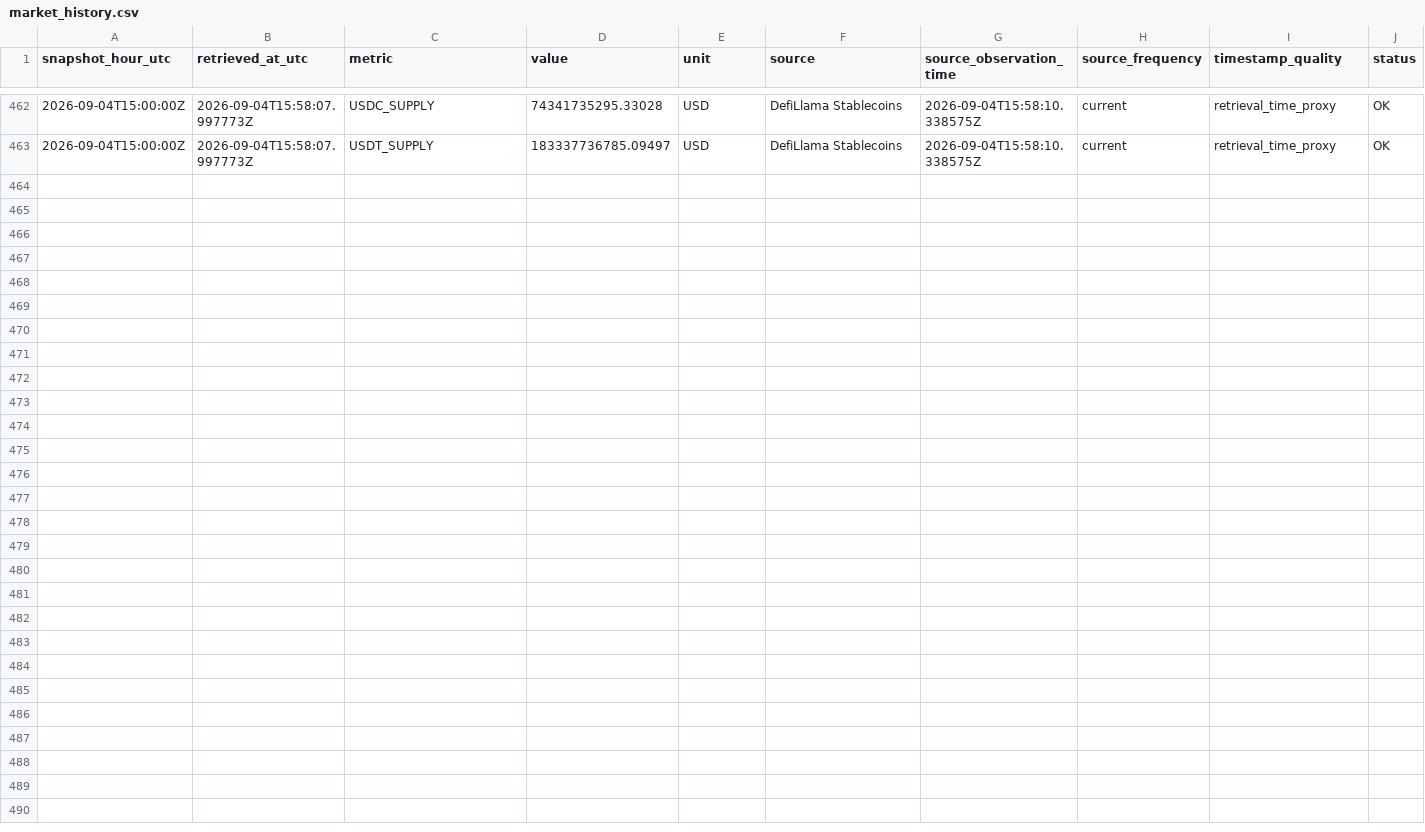
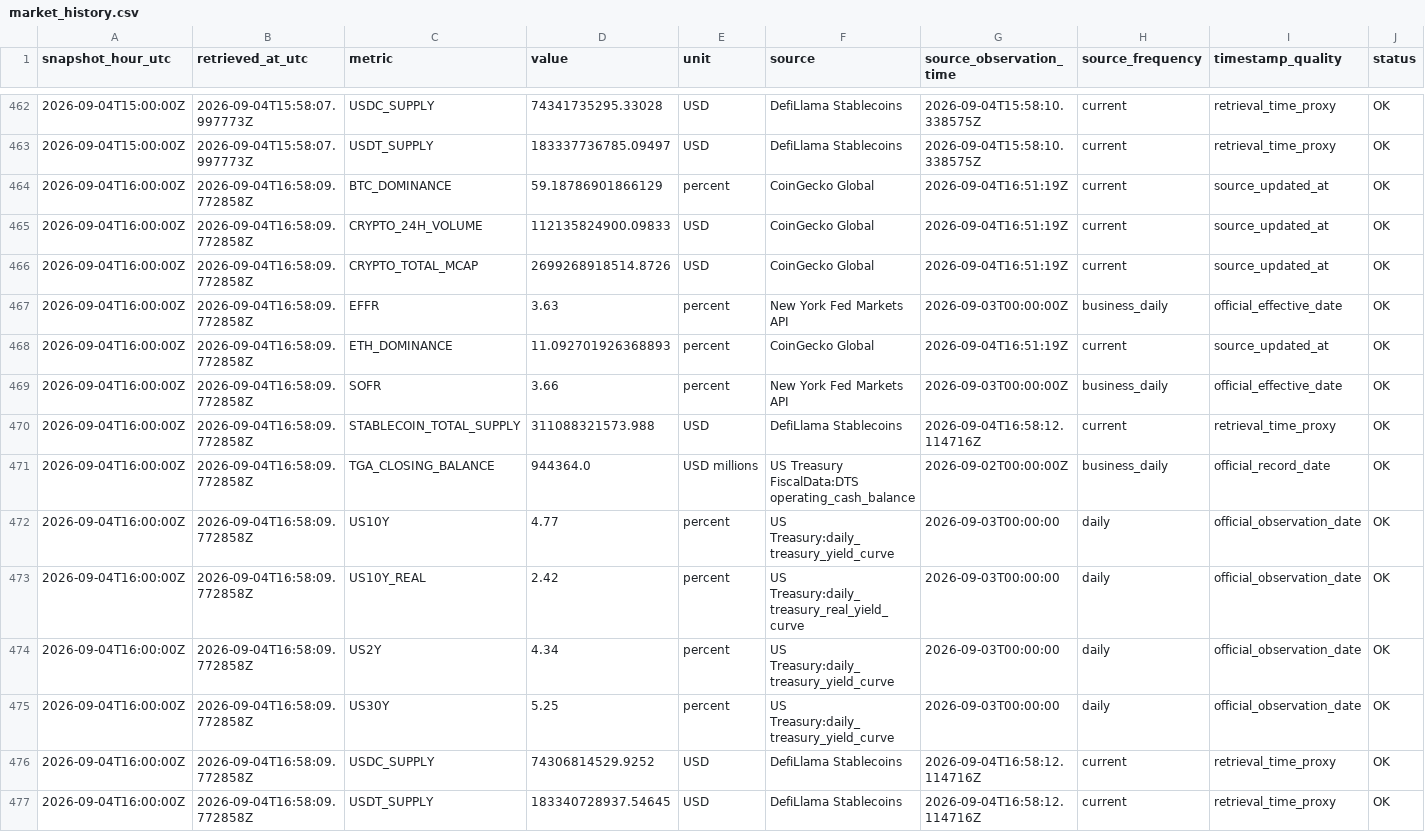
Before and after one commit to sovet12345688-debug/master-alt-cvd, a CSV file: market_vault/data/market_history.csv, drawn as a sheet; only a part is shown, gaps mark what is left out; the diff names each change by its address in the sheet, - before the commit and + after, or states it on an @@ line.

Commit message:
data: hourly MARKET data vault snapshot

```diff
--- a/market_vault/data/market_history.csv
+++ b/market_vault/data/market_history.csv
+row 464: 2026-09-04T16:00:00Z | 2026-09-04T16:58:09.772858Z | BTC_DOMINANCE | 59.18786901866129 | percent | CoinGecko Global | 2026-09-04T16:51:19Z | current | source_updated_at | OK
+row 465: 2026-09-04T16:00:00Z | 2026-09-04T16:58:09.772858Z | CRYPTO_24H_VOLUME | 112135824900.09833 | USD | CoinGecko Global | 2026-09-04T16:51:19Z | current | source_updated_at | OK
+row 466: 2026-09-04T16:00:00Z | 2026-09-04T16:58:09.772858Z | CRYPTO_TOTAL_MCAP | 2699268918514.8726 | USD | CoinGecko Global | 2026-09-04T16:51:19Z | current | source_updated_at | OK
+row 467: 2026-09-04T16:00:00Z | 2026-09-04T16:58:09.772858Z | EFFR | 3.63 | percent | New York Fed Markets API | 2026-09-03T00:00:00Z | business_daily | official_effective_date | OK
+row 468: 2026-09-04T16:00:00Z | 2026-09-04T16:58:09.772858Z | ETH_DOMINANCE | 11.092701926368893 | percent | CoinGecko Global | 2026-09-04T16:51:19Z | current | source_updated_at | OK
+row 469: 2026-09-04T16:00:00Z | 2026-09-04T16:58:09.772858Z | SOFR | 3.66 | percent | New York Fed Markets API | 2026-09-03T00:00:00Z | business_daily | official_effective_date | OK
+row 470: 2026-09-04T16:00:00Z | 2026-09-04T16:58:09.772858Z | STABLECOIN_TOTAL_SUPPLY | 311088321573.988 | USD | DefiLlama Stablecoins | 2026-09-04T16:58:12.114716Z | current | retrieval_time_proxy | OK
+row 471: 2026-09-04T16:00:00Z | 2026-09-04T16:58:09.772858Z | TGA_CLOSING_BALANCE | 944364.0 | USD millions | US Treasury FiscalData:DTS operating_cash_balance | 2026-09-02T00:00:00Z | business_daily | official_record_date | OK
+row 472: 2026-09-04T16:00:00Z | 2026-09-04T16:58:09.772858Z | US10Y | 4.77 | percent | US Treasury:daily_treasury_yield_curve | 2026-09-03T00:00:00 | daily | official_observation_date | OK
+row 473: 2026-09-04T16:00:00Z | 2026-09-04T16:58:09.772858Z | US10Y_REAL | 2.42 | percent | US Treasury:daily_treasury_real_yield_curve | 2026-09-03T00:00:00 | daily | official_observation_date | OK
+row 474: 2026-09-04T16:00:00Z | 2026-09-04T16:58:09.772858Z | US2Y | 4.34 | percent | US Treasury:daily_treasury_yield_curve | 2026-09-03T00:00:00 | daily | official_observation_date | OK
+row 475: 2026-09-04T16:00:00Z | 2026-09-04T16:58:09.772858Z | US30Y | 5.25 | percent | US Treasury:daily_treasury_yield_curve | 2026-09-03T00:00:00 | daily | official_observation_date | OK
+row 476: 2026-09-04T16:00:00Z | 2026-09-04T16:58:09.772858Z | USDC_SUPPLY | 74306814529.9252 | USD | DefiLlama Stablecoins | 2026-09-04T16:58:12.114716Z | current | retrieval_time_proxy | OK
+row 477: 2026-09-04T16:00:00Z | 2026-09-04T16:58:09.772858Z | USDT_SUPPLY | 183340728937.54645 | USD | DefiLlama Stablecoins | 2026-09-04T16:58:12.114716Z | current | retrieval_time_proxy | OK
```
Also changed, not shown: 2 other files.
